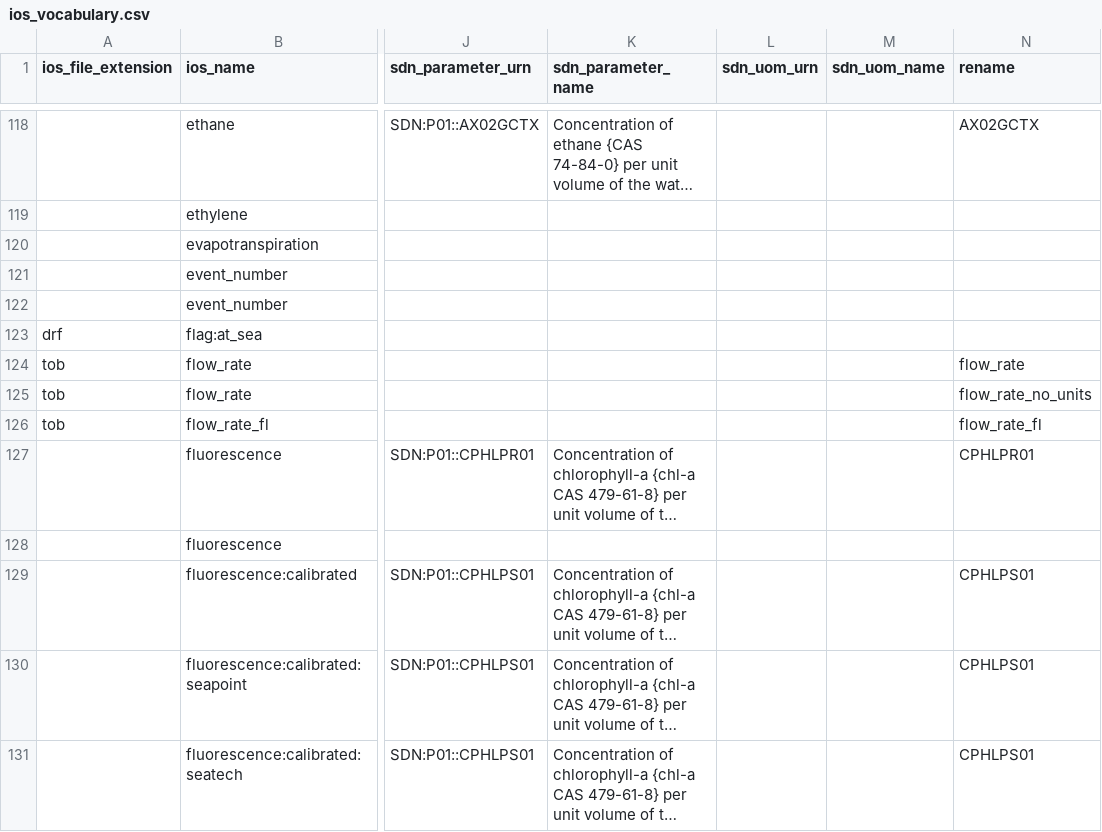
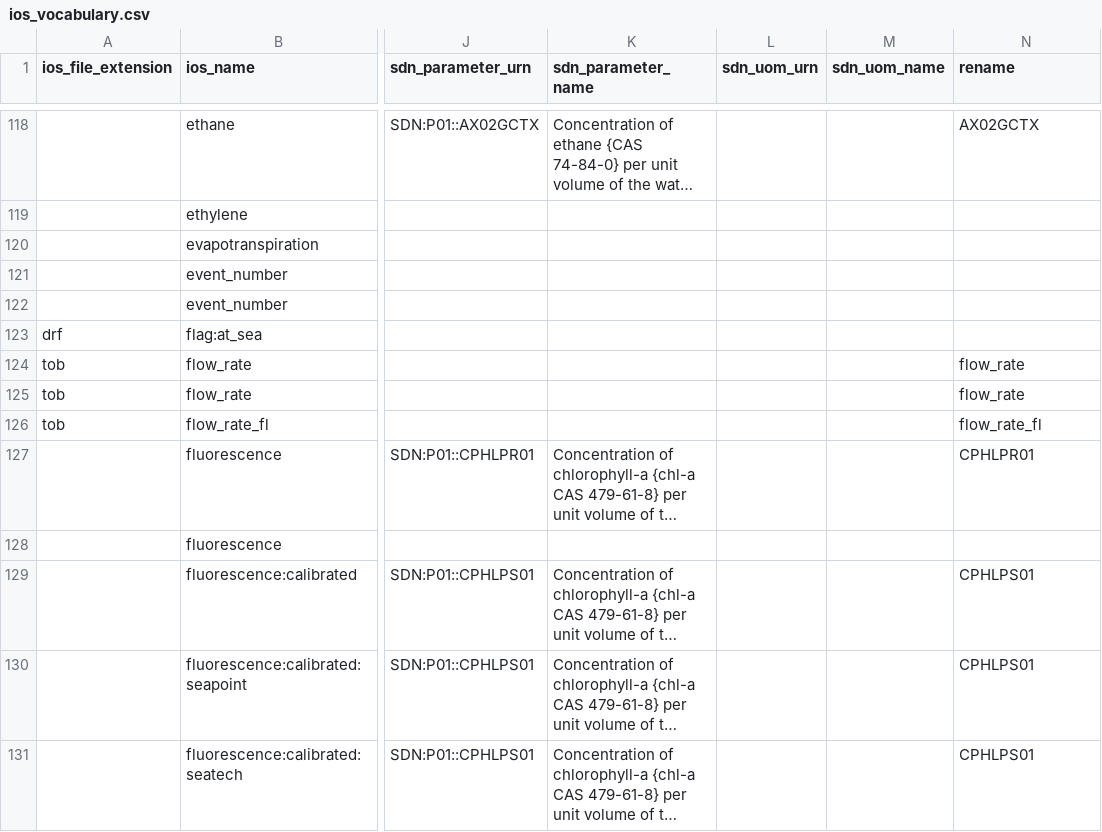
Before and after one commit to cioos-siooc/cioos-siooc_data_transform, a CSV file: cioos_data_transform/cioos_data_transform/utils/ios_vocabulary.csv, drawn as a sheet; only a part is shown, gaps mark what is left out; long unchanged cells end in …; the diff names each change by its address in the sheet, - before the commit and + after, or states it on an @@ line.

Commit message:
default flow_rate in TOB files to L/min related to https://github.com/cioos-siooc/cioos-pacific-erddap/issues/17#issuecomment-1509391098

```diff
--- a/cioos_data_transform/cioos_data_transform/utils/ios_vocabulary.csv
+++ b/cioos_data_transform/cioos_data_transform/utils/ios_vocabulary.csv
-N125 (rename): flow_rate_no_units
+N125 (rename): flow_rate
```
